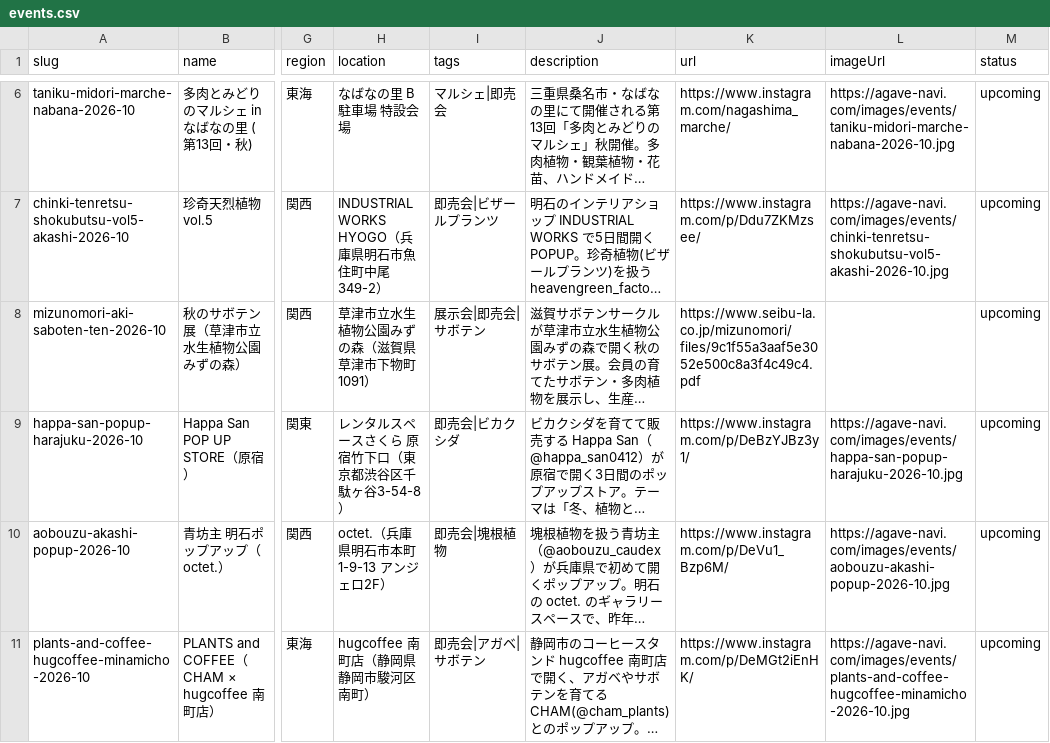
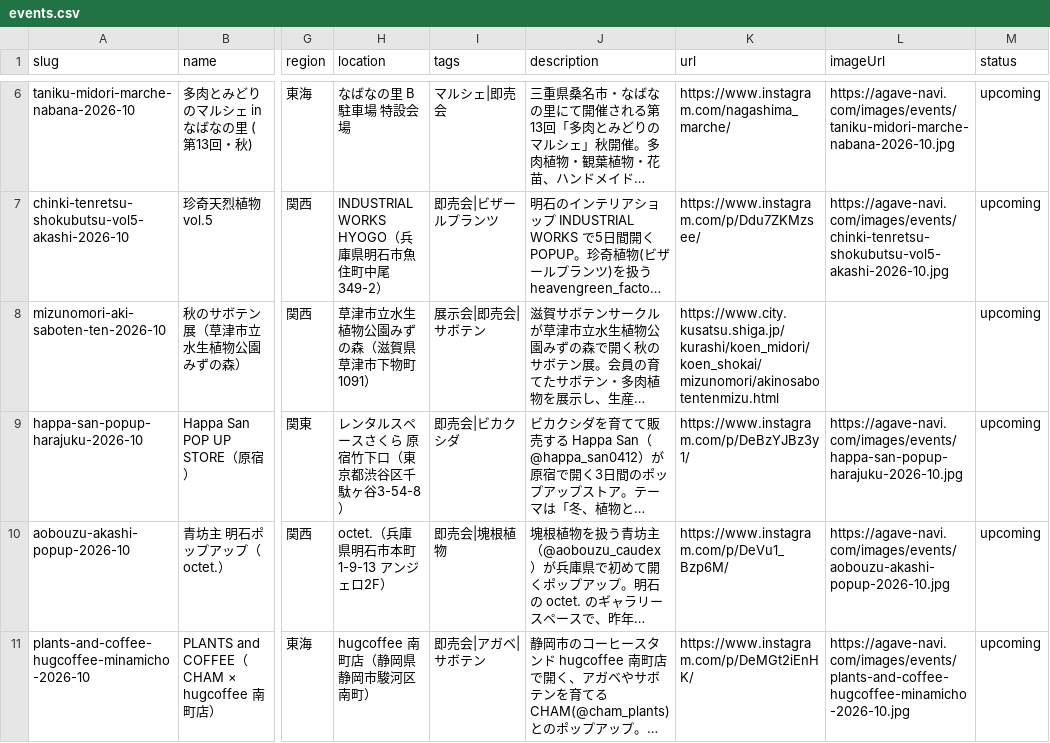
Before and after one commit to mezack0520/agave-navi, a CSV file: events.csv, drawn as a sheet; only a part is shown, gaps mark what is left out; long unchanged cells end in …; the diff names each change by its address in the sheet, - before the commit and + after, or states it on an @@ line.

```diff
--- a/events.csv
+++ b/events.csv
-K8 (url): https://www.seibu-la.co.jp/mizunomori/files/9c1f55a3aaf5e3052e500c8a3f4c49c4.pdf
+K8 (url): https://www.city.kusatsu.shiga.jp/kurashi/koen_midori/koen_shokai/mizunomori/akinosabotentenmizu.html
```
Also changed, not shown: 55 other files.
